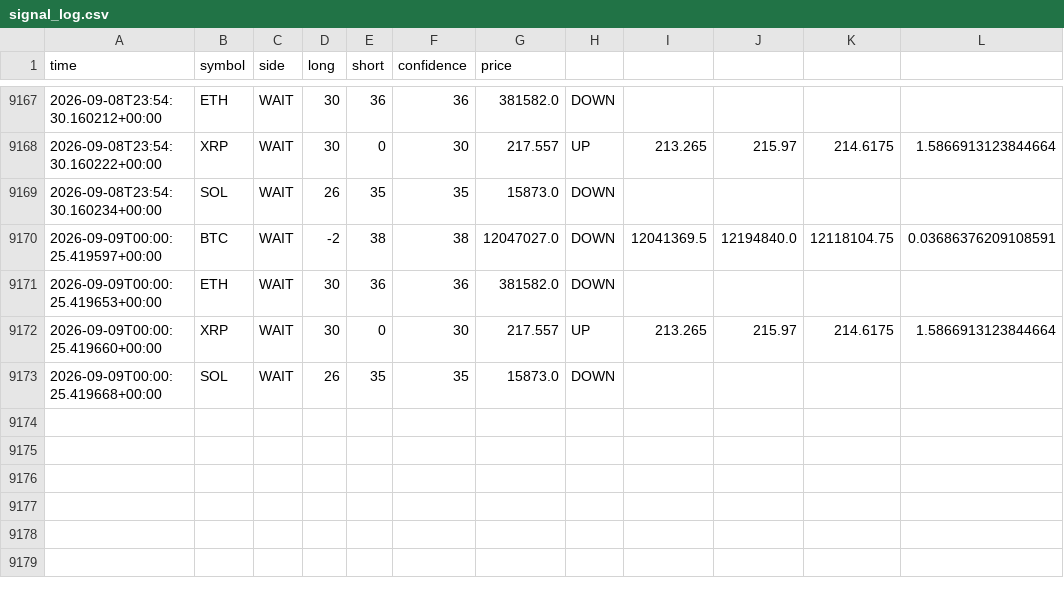
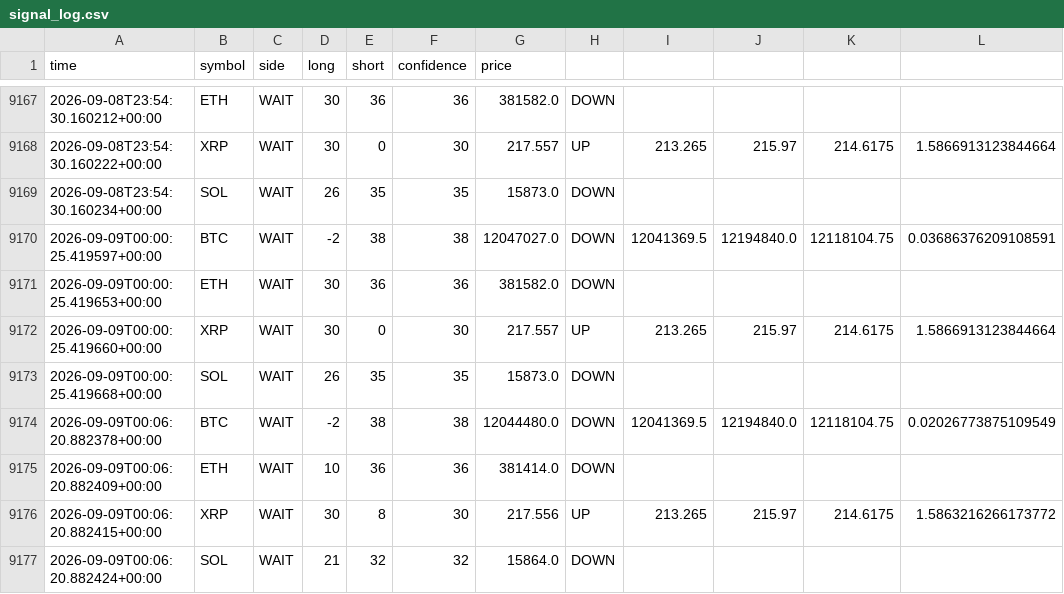
Before and after one commit to 9pf4trk4st-design/shinsum-arare-monitor, a CSV file: state/signal_log.csv, drawn as a sheet; only a part is shown, gaps mark what is left out.

```diff
--- a/state/signal_log.csv
+++ b/state/signal_log.csv
@@ -9173 +9173,5 @@ time,symbol,side,long,short,confidence,price
 2026-09-09T00:00:25.419668+00:00,SOL,WAIT,26,35,35,15873.0,DOWN,,,,
+2026-09-09T00:06:20.882378+00:00,BTC,WAIT,-2,38,38,12044480.0,DOWN,12041369.5,12194840.0,12118104.75,0.02026773875109549
+2026-09-09T00:06:20.882409+00:00,ETH,WAIT,10,36,36,381414.0,DOWN,,,,
+2026-09-09T00:06:20.882415+00:00,XRP,WAIT,30,8,30,217.556,UP,213.265,215.97,214.6175,1.5863216266173772
+2026-09-09T00:06:20.882424+00:00,SOL,WAIT,21,32,32,15864.0,DOWN,,,,
```
